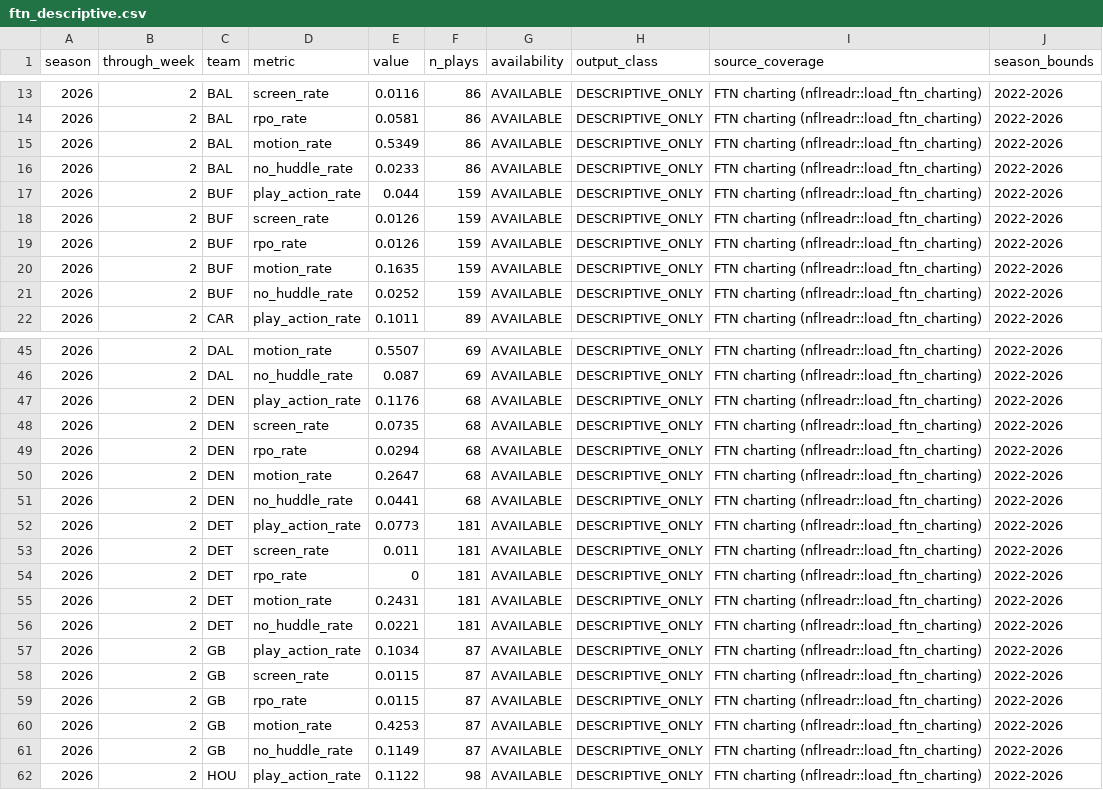
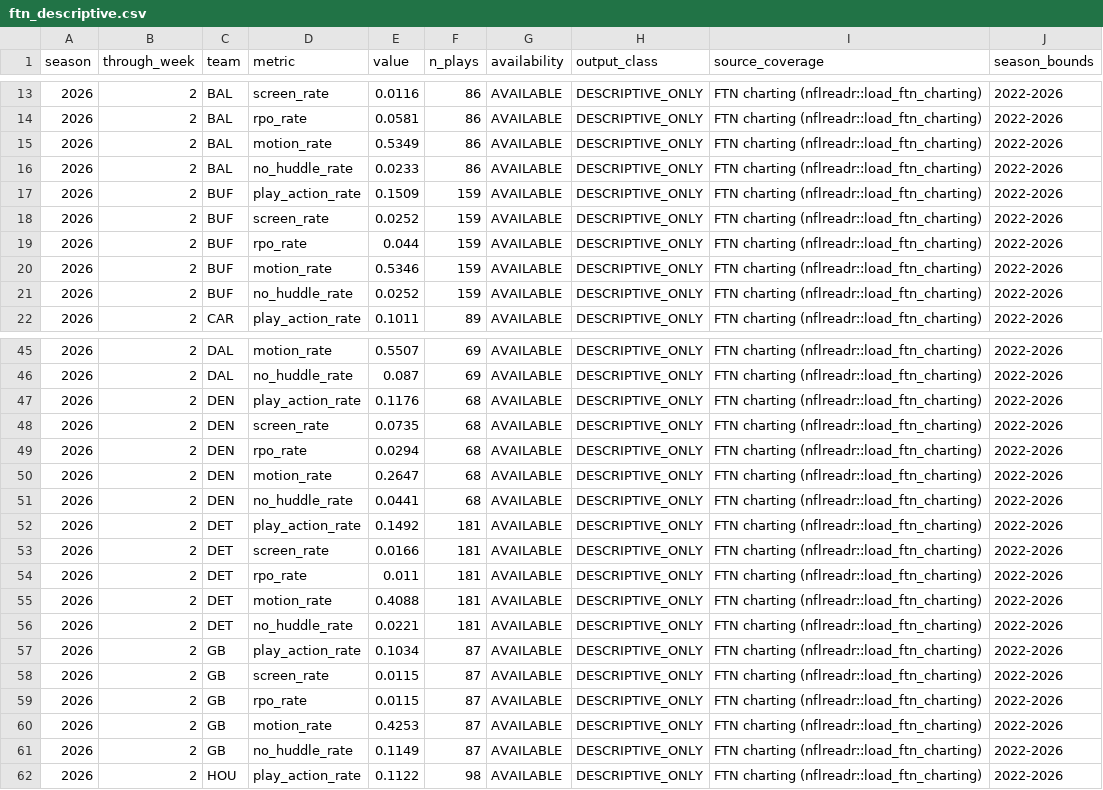
Before and after one commit to supyo29/bloodline-bowl, a CSV file: lib/football-intel/data/ftn_descriptive.csv, drawn as a sheet; only a part is shown, gaps mark what is left out.

```diff
--- a/lib/football-intel/data/ftn_descriptive.csv
+++ b/lib/football-intel/data/ftn_descriptive.csv
@@ -16,6 +16,6 @@
 2026,2,"BAL","no_huddle_rate",0.0233,86,"AVAILABLE","DESCRIPTIVE_ONLY","FTN charting (nflreadr::load_ftn_charting)","2022-2026"
-2026,2,"BUF","play_action_rate",0.044,159,"AVAILABLE","DESCRIPTIVE_ONLY","FTN charting (nflreadr::load_ftn_charting)","2022-2026"
-2026,2,"BUF","screen_rate",0.0126,159,"AVAILABLE","DESCRIPTIVE_ONLY","FTN charting (nflreadr::load_ftn_charting)","2022-2026"
-2026,2,"BUF","rpo_rate",0.0126,159,"AVAILABLE","DESCRIPTIVE_ONLY","FTN charting (nflreadr::load_ftn_charting)","2022-2026"
-2026,2,"BUF","motion_rate",0.1635,159,"AVAILABLE","DESCRIPTIVE_ONLY","FTN charting (nflreadr::load_ftn_charting)","2022-2026"
+2026,2,"BUF","play_action_rate",0.1509,159,"AVAILABLE","DESCRIPTIVE_ONLY","FTN charting (nflreadr::load_ftn_charting)","2022-2026"
+2026,2,"BUF","screen_rate",0.0252,159,"AVAILABLE","DESCRIPTIVE_ONLY","FTN charting (nflreadr::load_ftn_charting)","2022-2026"
+2026,2,"BUF","rpo_rate",0.044,159,"AVAILABLE","DESCRIPTIVE_ONLY","FTN charting (nflreadr::load_ftn_charting)","2022-2026"
+2026,2,"BUF","motion_rate",0.5346,159,"AVAILABLE","DESCRIPTIVE_ONLY","FTN charting (nflreadr::load_ftn_charting)","2022-2026"
 2026,2,"BUF","no_huddle_rate",0.0252,159,"AVAILABLE","DESCRIPTIVE_ONLY","FTN charting (nflreadr::load_ftn_charting)","2022-2026"
@@ -51,6 +51,6 @@
 2026,2,"DEN","no_huddle_rate",0.0441,68,"AVAILABLE","DESCRIPTIVE_ONLY","FTN charting (nflreadr::load_ftn_charting)","2022-2026"
-2026,2,"DET","play_action_rate",0.0773,181,"AVAILABLE","DESCRIPTIVE_ONLY","FTN charting (nflreadr::load_ftn_charting)","2022-2026"
-2026,2,"DET","screen_rate",0.011,181,"AVAILABLE","DESCRIPTIVE_ONLY","FTN charting (nflreadr::load_ftn_charting)","2022-2026"
-2026,2,"DET","rpo_rate",0,181,"AVAILABLE","DESCRIPTIVE_ONLY","FTN charting (nflreadr::load_ftn_charting)","2022-2026"
-2026,2,"DET","motion_rate",0.2431,181,"AVAILABLE","DESCRIPTIVE_ONLY","FTN charting (nflreadr::load_ftn_charting)","2022-2026"
+2026,2,"DET","play_action_rate",0.1492,181,"AVAILABLE","DESCRIPTIVE_ONLY","FTN charting (nflreadr::load_ftn_charting)","2022-2026"
+2026,2,"DET","screen_rate",0.0166,181,"AVAILABLE","DESCRIPTIVE_ONLY","FTN charting (nflreadr::load_ftn_charting)","2022-2026"
+2026,2,"DET","rpo_rate",0.011,181,"AVAILABLE","DESCRIPTIVE_ONLY","FTN charting (nflreadr::load_ftn_charting)","2022-2026"
+2026,2,"DET","motion_rate",0.4088,181,"AVAILABLE","DESCRIPTIVE_ONLY","FTN charting (nflreadr::load_ftn_charting)","2022-2026"
 2026,2,"DET","no_huddle_rate",0.0221,181,"AVAILABLE","DESCRIPTIVE_ONLY","FTN charting (nflreadr::load_ftn_charting)","2022-2026"
```
Also changed, not shown: lib/football-intel/data/contextual_matchup_feature.csv, lib/football-intel/data/receiver_progression.csv, 4 other files.
